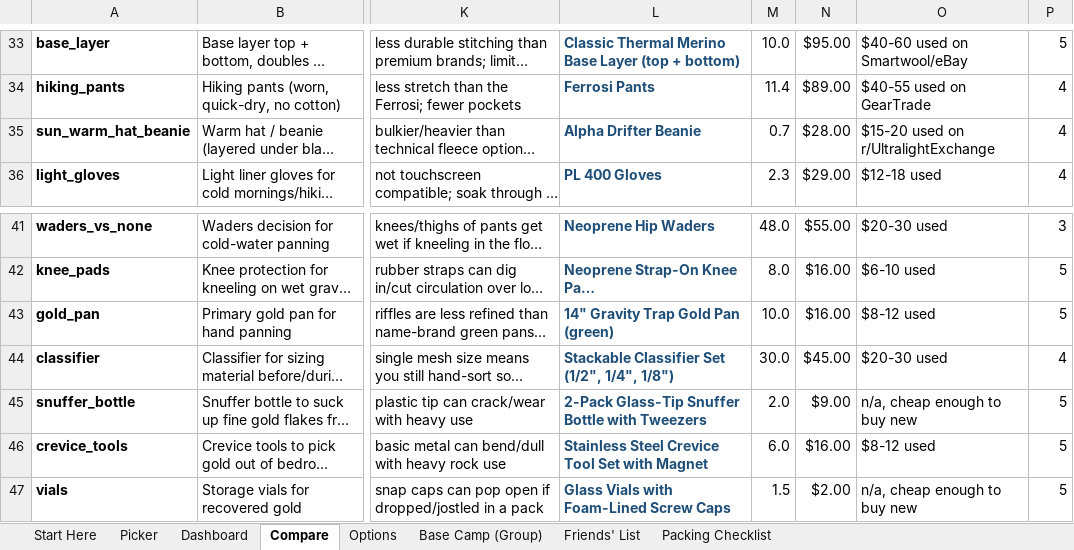
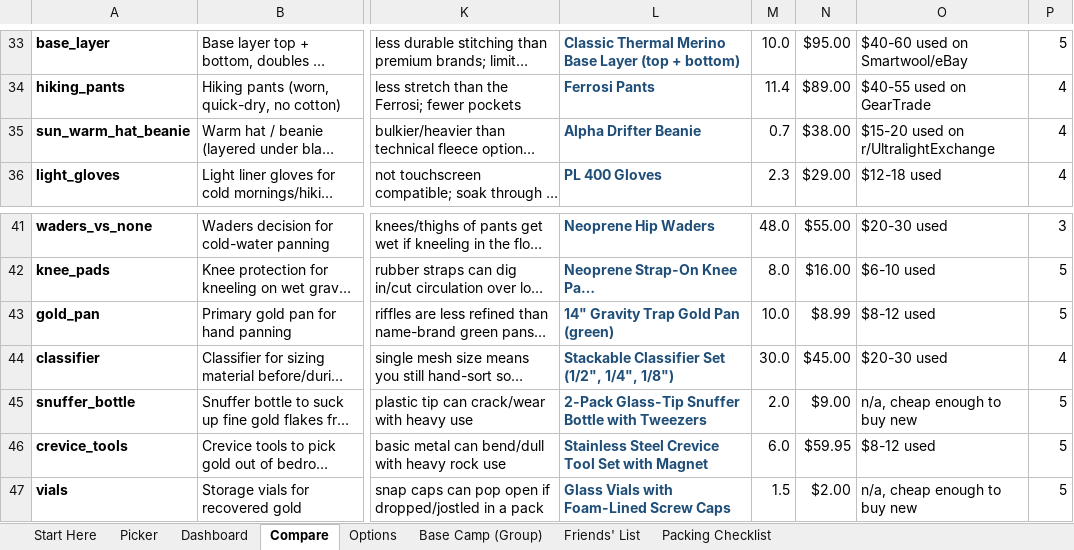
Before and after one commit to Hearnoevil343/guys-ga-trip, an Excel workbook: Gear_Picker.xlsx, sheet Compare, drawn as a sheet; only a part is shown, gaps mark what is left out; long unchanged cells end in …; values as stored, in another font and other column widths than the file's, no borders; the diff names each change by its address in the sheet, - before the commit and + after, or states it on an @@ line.

```diff
--- a/Gear_Picker.xlsx (sheet Compare)
+++ b/Gear_Picker.xlsx (sheet Compare)
-N35: $28.00
+N35: $38.00
-N43: $16.00
+N43: $8.99
-N46: $16.00
+N46: $59.95
```
Also changed, not shown: sheet Options, 3 other files.
